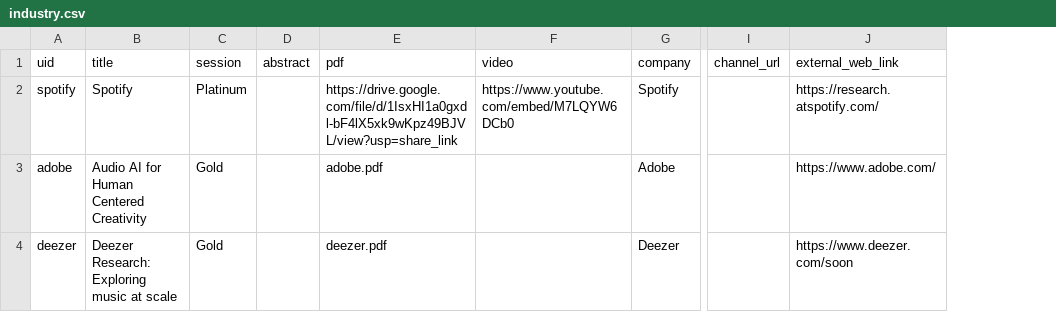
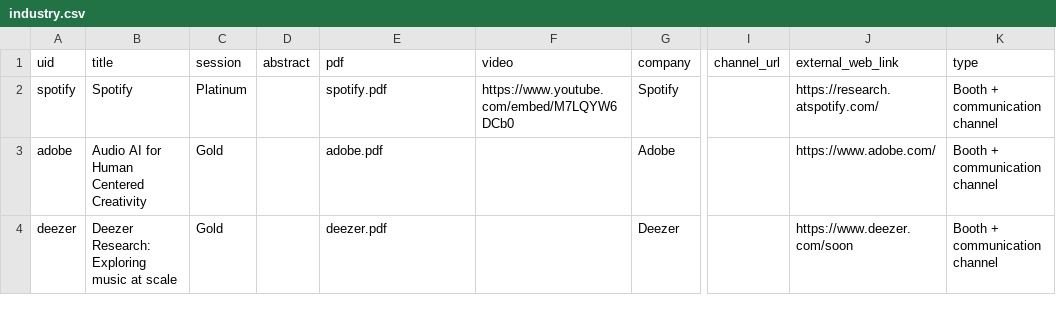
Before and after one commit to ismir2022program/ismir2022program.github.io, a CSV file: sitedata/industry.csv, drawn as a sheet; only a part is shown, gaps mark what is left out; the diff covers the shown part only; the diff names each change by its address in the sheet, - before the commit and + after, or states it on an @@ line.

```diff
--- a/sitedata/industry.csv
+++ b/sitedata/industry.csv
+column K (type), rows 2-4: all Booth + communication channel
-E2 (pdf): https://drive.google.com/file/d/1IsxHI1a0gxdl-bF4lX5xk9wKpz49BJVL/view?usp=share_link
+E2 (pdf): spotify.pdf
```
Also changed, not shown: 1 added row and 4 edited cells elsewhere in this file, sitedata/events.csv, sitedata/music.csv, 23 other files.
